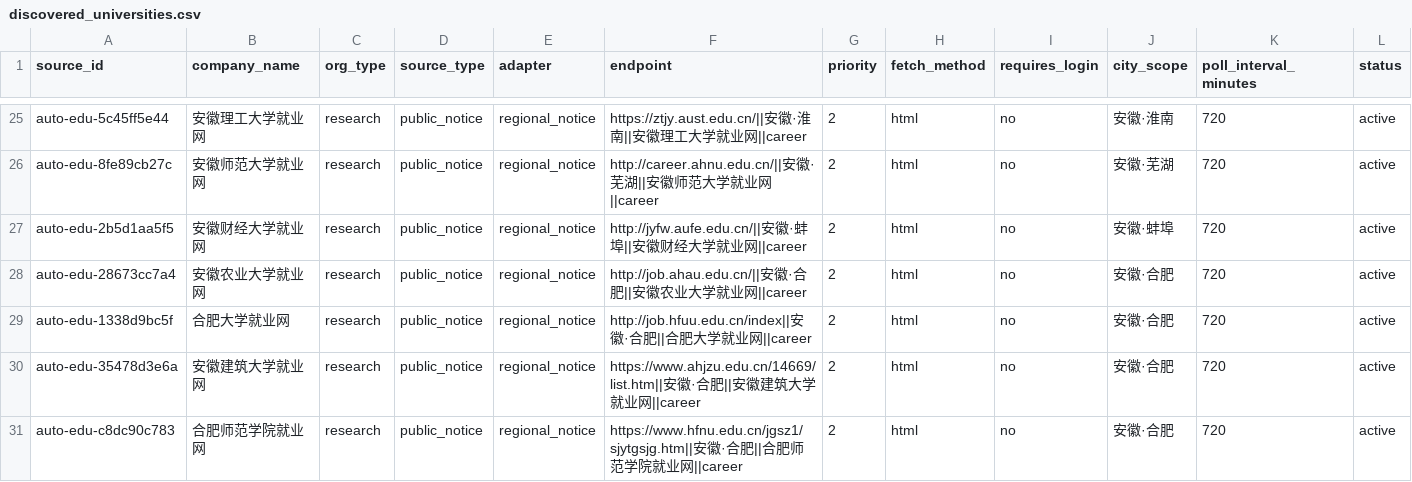
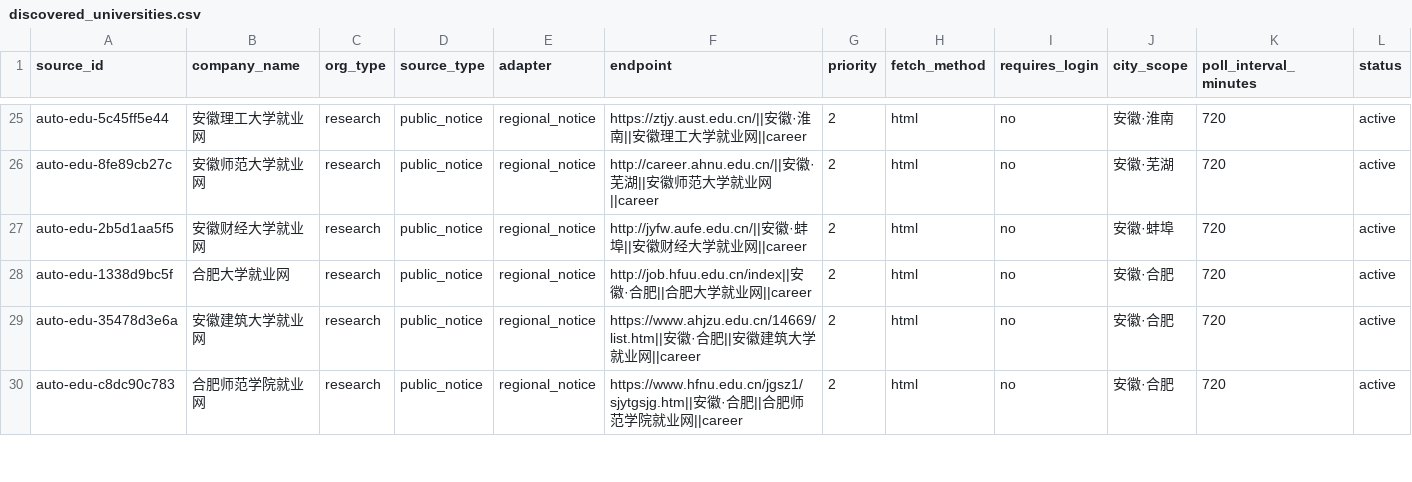
Before and after one commit to wanlingren/job-radar, a CSV file: config/discovered_universities.csv, drawn as a sheet; only a part is shown, gaps mark what is left out; rows hold the shown columns only; the diff names each change by its address in the sheet, - before the commit and + after, or states it on an @@ line.

Commit message:
chore(data): daily V2.1 regional job sync

```diff
--- a/config/discovered_universities.csv
+++ b/config/discovered_universities.csv
-row 28: auto-edu-28673cc7a4 | 安徽农业大学就业网 | research | public_notice | regional_notice | http://job.ahau.edu.cn/||安徽·合肥||安徽农业大学就业网||career | 2 | html | no | 安徽·合肥 | 720 | active
```
Also changed, not shown: config/university_coverage.csv, 12 other files.
